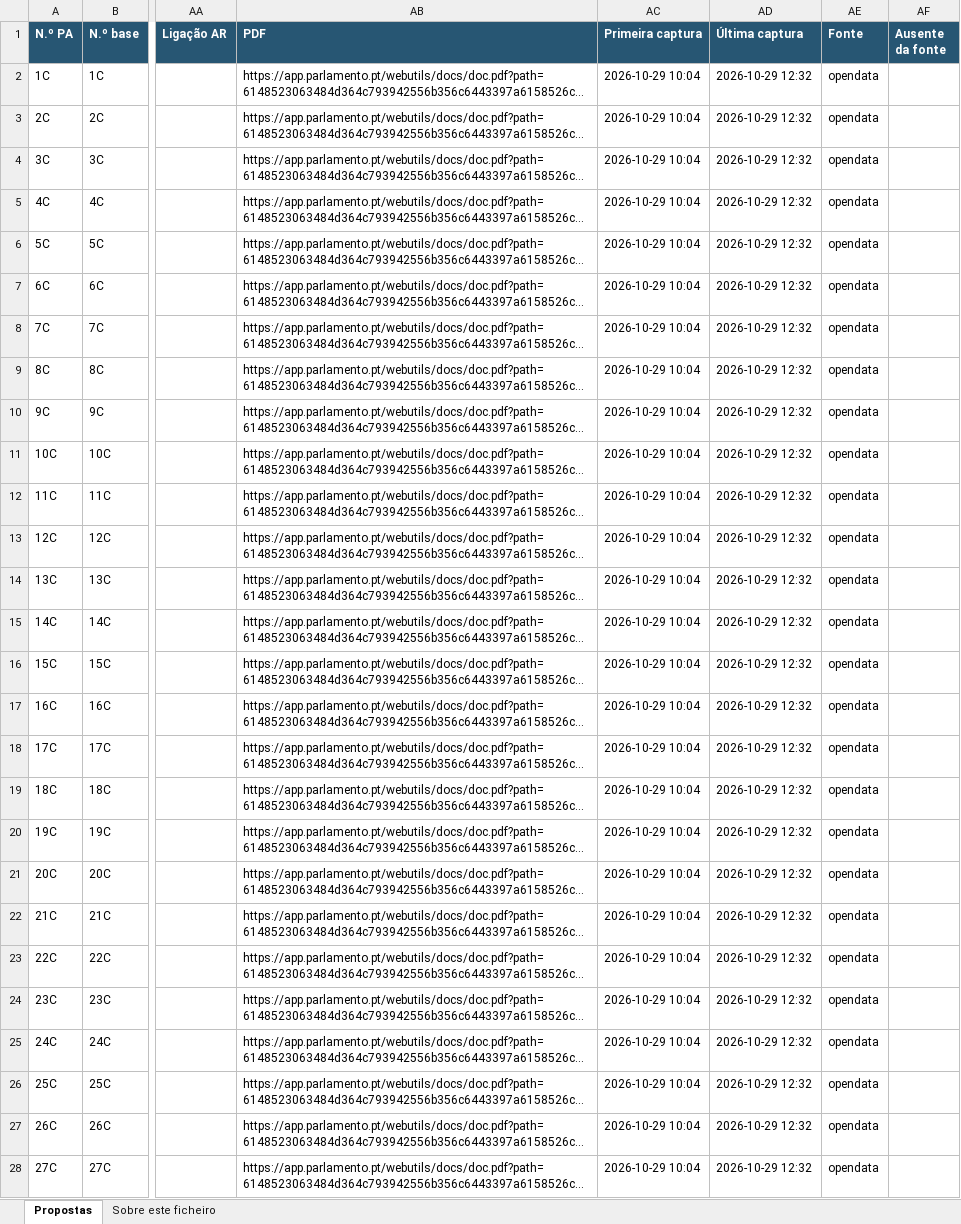
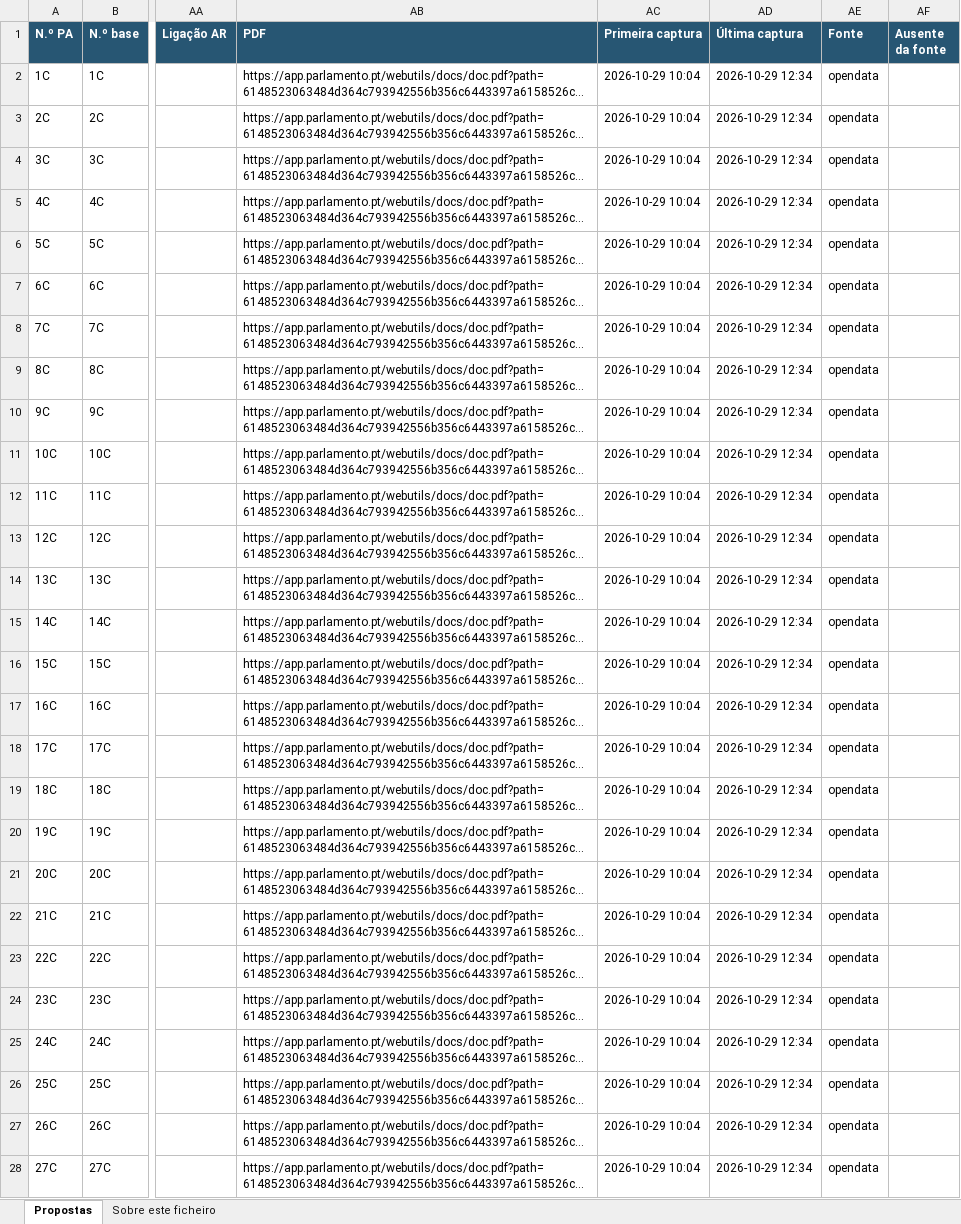
Before and after one commit to celine-mestre/oe2027-pa, an Excel workbook: docs/PA_OE2027_dados_AR.xlsx, sheet Propostas, drawn as a sheet; only a part is shown, gaps mark what is left out; long unchanged cells end in …; values as stored, in another font and other column widths than the file's, no borders; the diff covers the shown part only; the diff names each change by its address in the sheet, - before the commit and + after, or states it on an @@ line.

```diff
--- a/docs/PA_OE2027_dados_AR.xlsx (sheet Propostas)
+++ b/docs/PA_OE2027_dados_AR.xlsx (sheet Propostas)
-AD2:AD28 (Última captura): 2026-10-29 12:32
+AD2:AD28 (Última captura): 2026-10-29 12:34
```
Also changed, not shown: 103 edited cells elsewhere in this sheet, sheet Sobre este ficheiro, docs/PA_OE2026_dados_AR.xlsx, 7 other files.
